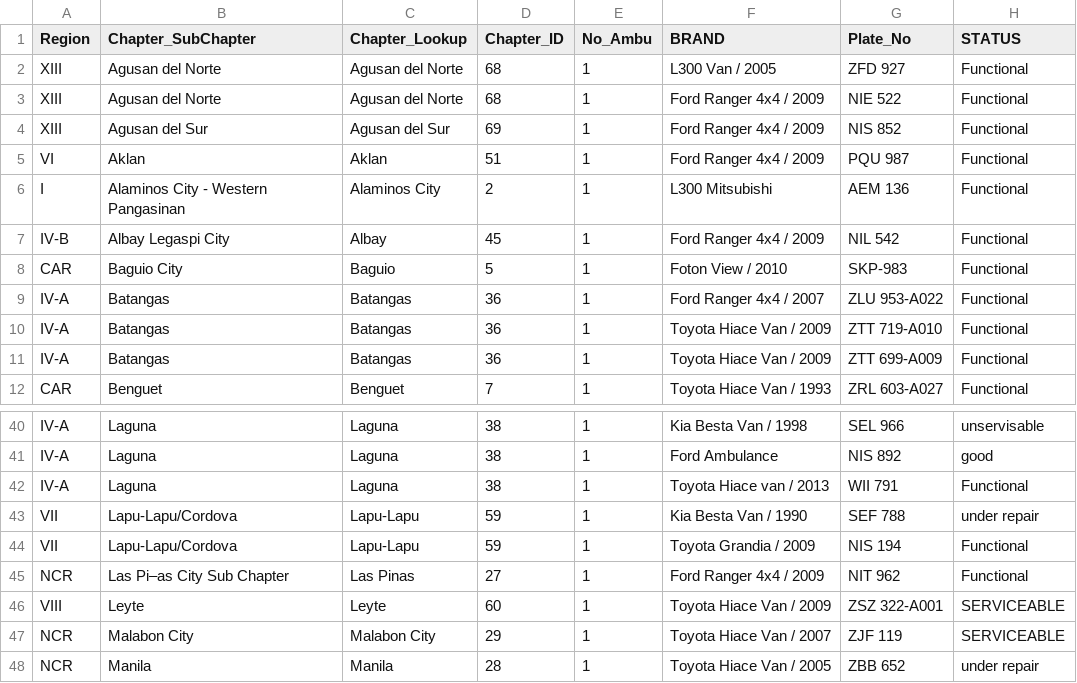
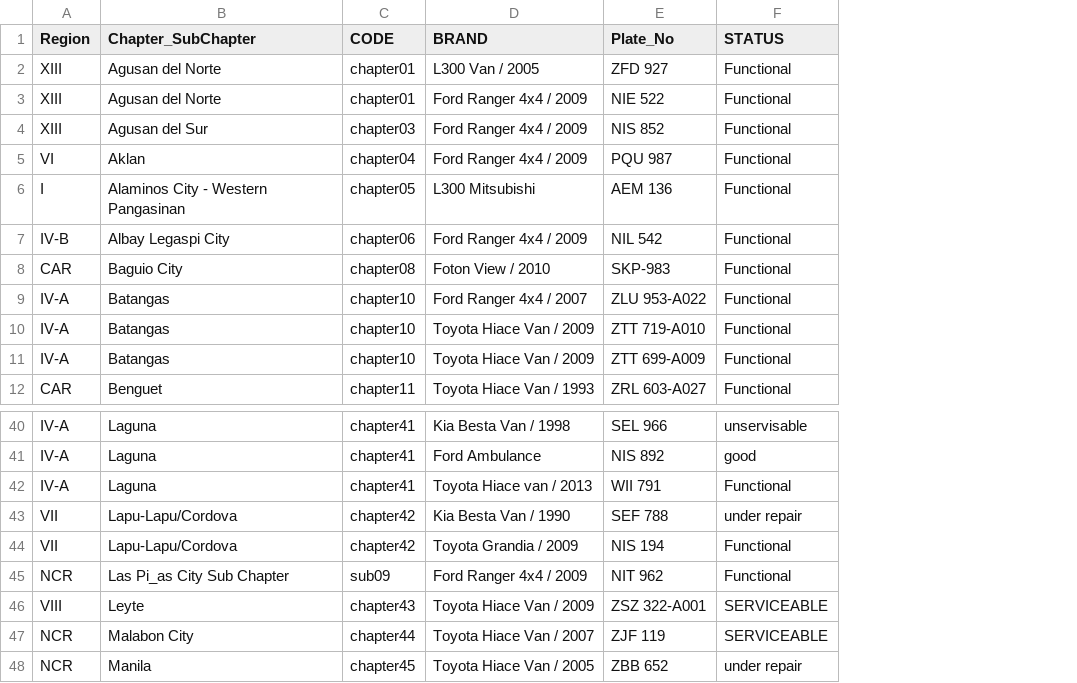
Before and after one commit to PhilippineRedCross/ambulances, a CSV file: data/Chapters_Ambulances.csv, drawn as a sheet; only a part is shown, gaps mark what is left out; removed rows and columns are numbered as before the commit, all else as after; the diff names each change by its address in the sheet, - before the commit and + after, or states it on an @@ line.

```diff
--- a/data/Chapters_Ambulances.csv
+++ b/data/Chapters_Ambulances.csv
-column C (Chapter_Lookup), rows 2-12: Agusan del Norte | Agusan del Norte | Agusan del Sur | Aklan | Alaminos City | Albay | Baguio | Batangas | Batangas | Batangas | Benguet; rows 40-48: Laguna | Laguna | Laguna | Lapu-Lapu | Lapu-Lapu | Las Pinas | Leyte | Malabon City | Manila
-column D (Chapter_ID), rows 2-12: 68 | 68 | 69 | 51 | 2 | 45 | 5 | 36 | 36 | 36 | 7; rows 40-48: 38 | 38 | 38 | 59 | 59 | 27 | 60 | 29 | 28
-column E (No_Ambu), rows 2-12: all 1; rows 40-48: all 1
+column C (CODE), rows 2-12: chapter01 | chapter01 | chapter03 | chapter04 | chapter05 | chapter06 | chapter08 | chapter10 | chapter10 | chapter10 | chapter11; rows 40-48: chapter41 | chapter41 | chapter41 | chapter42 | chapter42 | sub09 | chapter43 | chapter44 | chapter45
-B45 (Chapter_SubChapter): Las Pi–as City Sub Chapter
+B45 (Chapter_SubChapter): Las Pi_as City Sub Chapter
```
Also changed, not shown: 18 other files.
